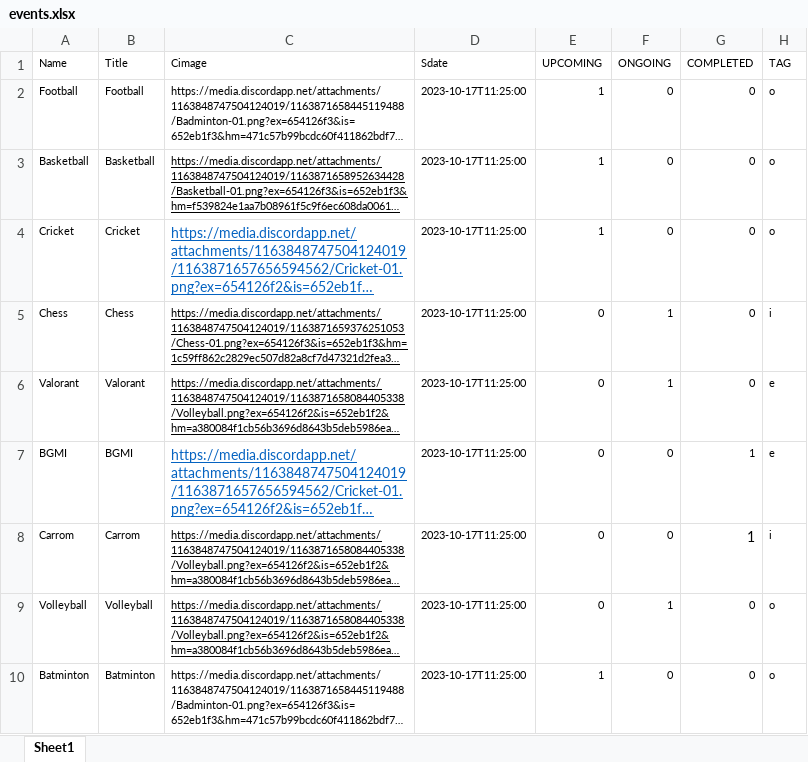
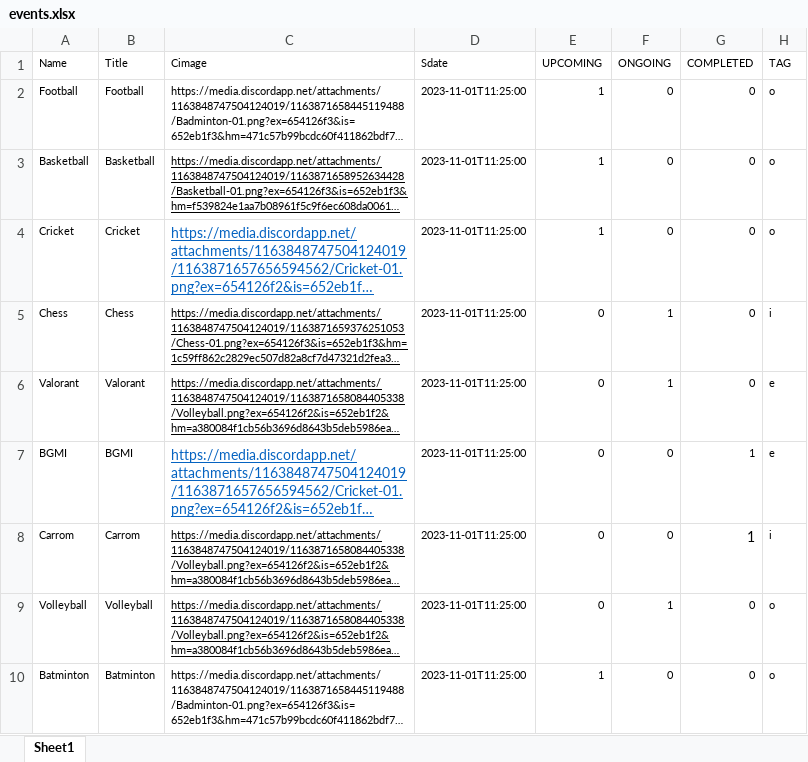
Before and after one commit to VKBRAWLER/gehusports, an Excel workbook: data/excel/events.xlsx, sheet Sheet1, drawn as a sheet; long unchanged cells end in …; values as stored, in another font and other column widths than the file's, no borders; the diff names each change by its address in the sheet, - before the commit and + after, or states it on an @@ line.

```diff
--- a/data/excel/events.xlsx (sheet Sheet1)
+++ b/data/excel/events.xlsx (sheet Sheet1)
-D2:D10 (Sdate): 2023-10-17T11:25:00
+D2:D10 (Sdate): 2023-11-01T11:25:00
```
Also changed, not shown: 11 other files.
